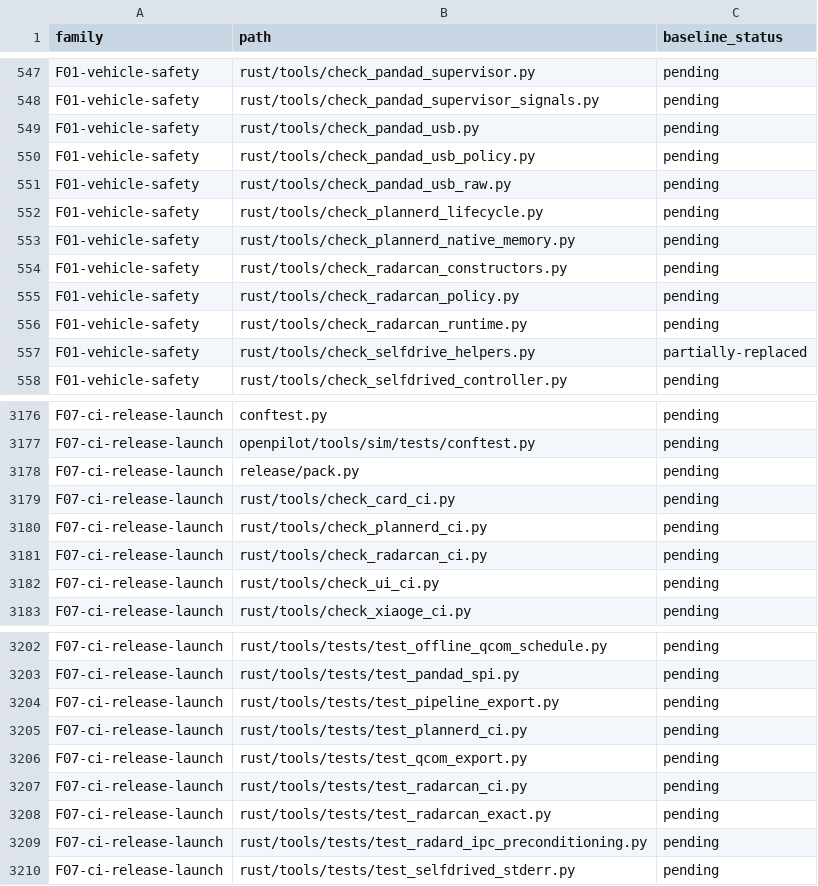
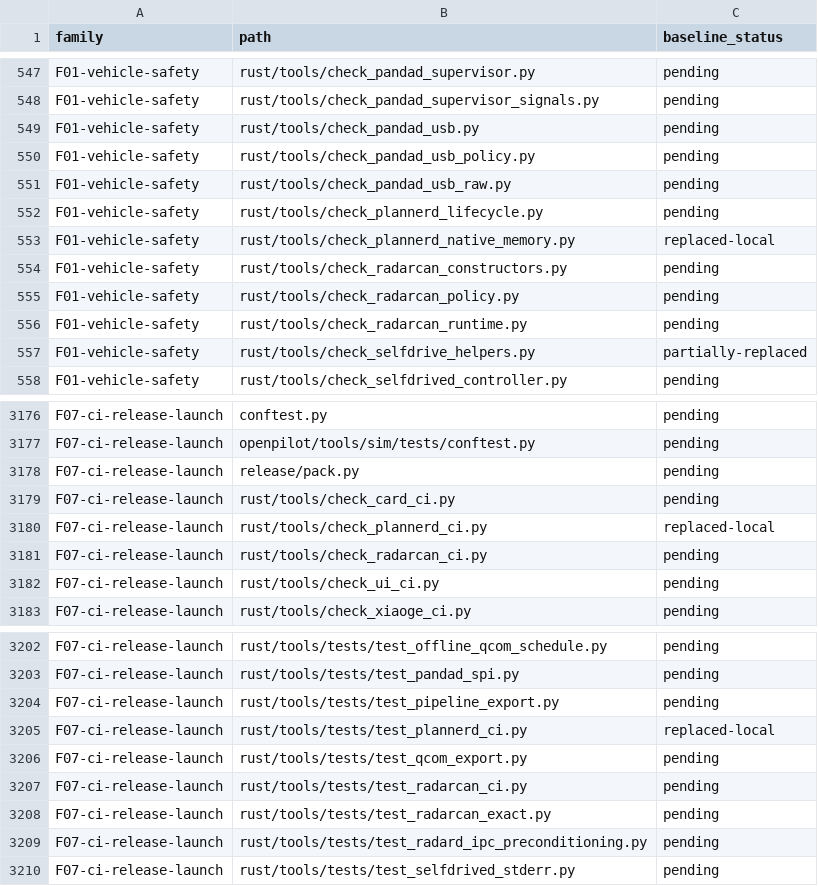
Before and after one commit to bin9208/openpilot-rust, a TSV file: docs/naver/rust-repository-python-retirement-296-families.tsv, drawn as a sheet; only a part is shown, gaps mark what is left out.

```diff
--- a/docs/naver/rust-repository-python-retirement-296-families.tsv
+++ b/docs/naver/rust-repository-python-retirement-296-families.tsv
@@ -552,3 +552,3 @@ F01-vehicle-safety	rust/tools/check_pandad_usb_raw.py	pending
 F01-vehicle-safety	rust/tools/check_plannerd_lifecycle.py	pending
-F01-vehicle-safety	rust/tools/check_plannerd_native_memory.py	pending
+F01-vehicle-safety	rust/tools/check_plannerd_native_memory.py	replaced-local
 F01-vehicle-safety	rust/tools/check_radarcan_constructors.py	pending
@@ -3179,3 +3179,3 @@ F07-ci-release-launch	release/pack.py	pending
 F07-ci-release-launch	rust/tools/check_card_ci.py	pending
-F07-ci-release-launch	rust/tools/check_plannerd_ci.py	pending
+F07-ci-release-launch	rust/tools/check_plannerd_ci.py	replaced-local
 F07-ci-release-launch	rust/tools/check_radarcan_ci.py	pending
@@ -3204,3 +3204,3 @@ F07-ci-release-launch	rust/tools/tests/test_pandad_spi.py	pending
 F07-ci-release-launch	rust/tools/tests/test_pipeline_export.py	pending
-F07-ci-release-launch	rust/tools/tests/test_plannerd_ci.py	pending
+F07-ci-release-launch	rust/tools/tests/test_plannerd_ci.py	replaced-local
 F07-ci-release-launch	rust/tools/tests/test_qcom_export.py	pending
```
Also changed, not shown: docs/naver/rust-repository-python-retirement-296-execution-edges.tsv, docs/naver/rust-repository-python-retirement-296-inventory.tsv, 25 other files.
